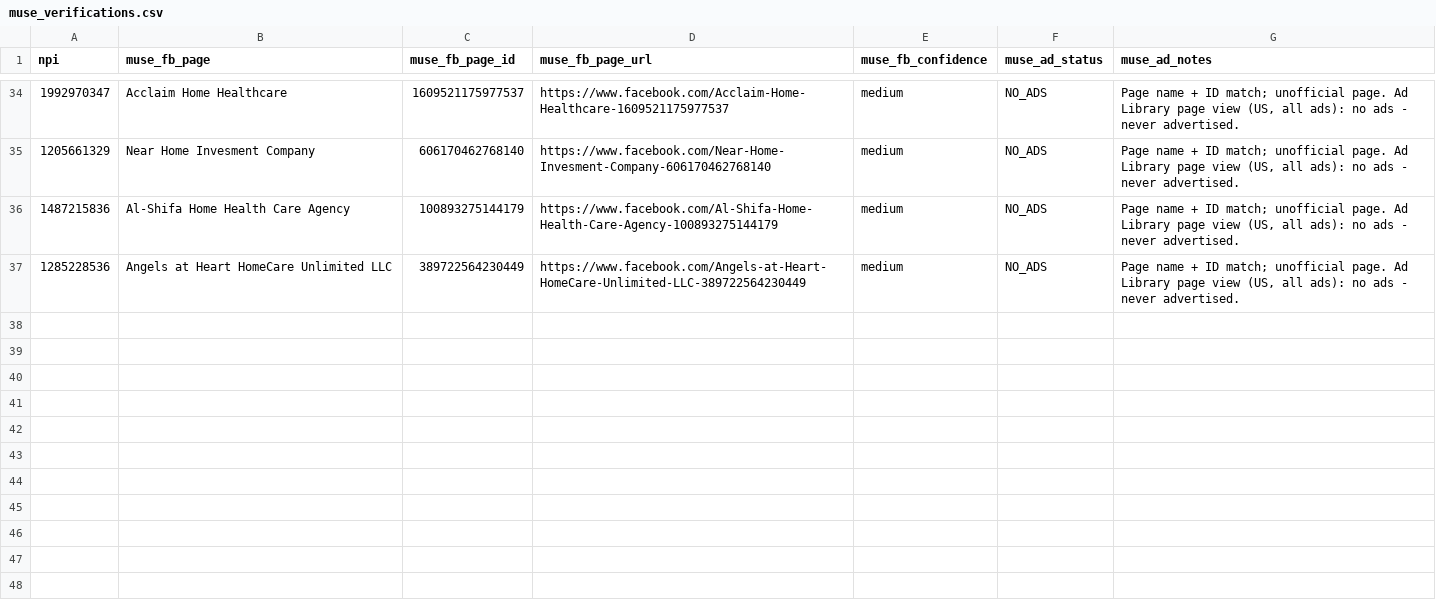
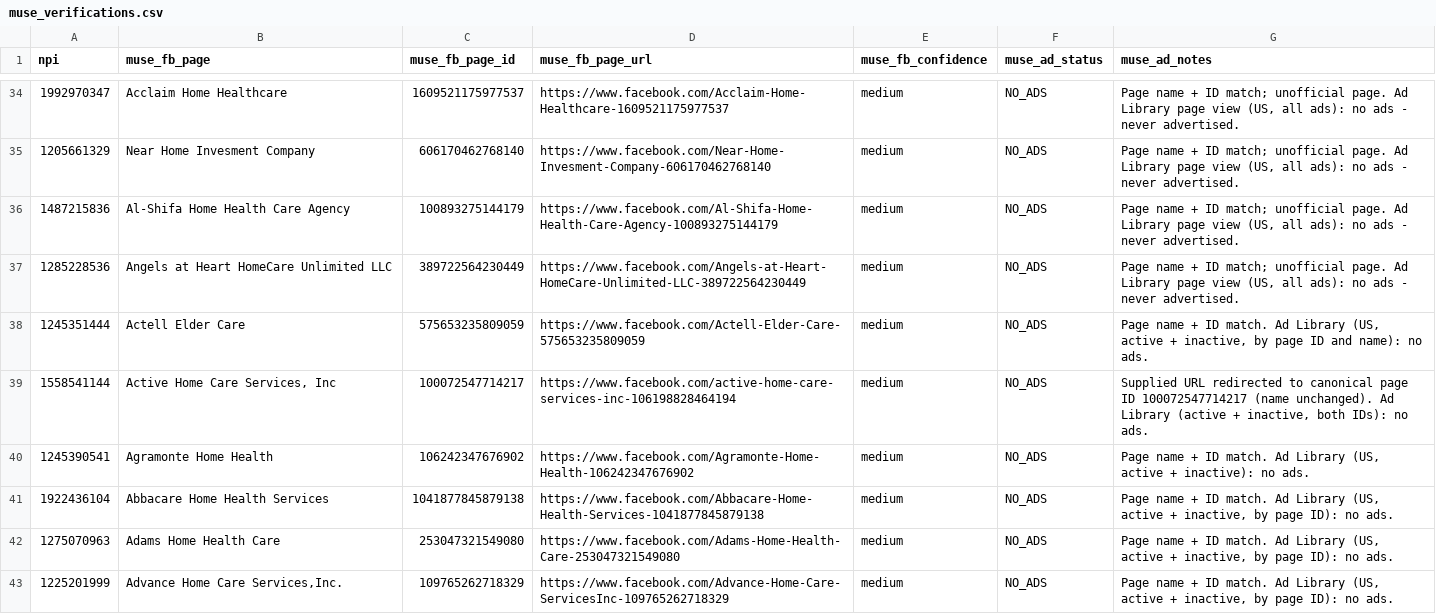
Before and after one commit to Sarojkumar9999/targeto-senior-home-care-pipeline, a CSV file: data/muse_verifications.csv, drawn as a sheet; only a part is shown, gaps mark what is left out; the diff covers the shown part only; the diff names each change by its address in the sheet, - before the commit and + after, or states it on an @@ line.

Commit message:
wave2 batch 3/4: 12 tier-1 agencies verified (+12 verified, 0 dupes skipped)

```diff
--- a/data/muse_verifications.csv
+++ b/data/muse_verifications.csv
+row 38: 1245351444 | Actell Elder Care | 575653235809059 | https://www.facebook.com/Actell-Elder-Care-575653235809059 | medium | NO_ADS | Page name + ID match. Ad Library (US, active + inactive, by page ID and name): no ads.
+row 39: 1558541144 | Active Home Care Services, Inc | 100072547714217 | https://www.facebook.com/active-home-care-services-inc-106198828464194 | medium | NO_ADS | Supplied URL redirected to canonical page ID 100072547714217 (name unchanged). Ad Library (active + inactive, both IDs): no ads.
+row 40: 1245390541 | Agramonte Home Health | 106242347676902 | https://www.facebook.com/Agramonte-Home-Health-106242347676902 | medium | NO_ADS | Page name + ID match. Ad Library (US, active + inactive): no ads.
+row 41: 1922436104 | Abbacare Home Health Services | 1041877845879138 | https://www.facebook.com/Abbacare-Home-Health-Services-1041877845879138 | medium | NO_ADS | Page name + ID match. Ad Library (US, active + inactive, by page ID): no ads.
+row 42: 1275070963 | Adams Home Health Care | 253047321549080 | https://www.facebook.com/Adams-Home-Health-Care-253047321549080 | medium | NO_ADS | Page name + ID match. Ad Library (US, active + inactive, by page ID): no ads.
+row 43: 1225201999 | Advance Home Care Services,Inc. | 109765262718329 | https://www.facebook.com/Advance-Home-Care-ServicesInc-109765262718329 | medium | NO_ADS | Page name + ID match. Ad Library (US, active + inactive, by page ID): no ads.
```
Also changed, not shown: 6 added rows elsewhere in this file.
